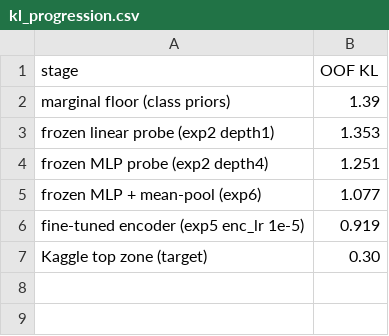
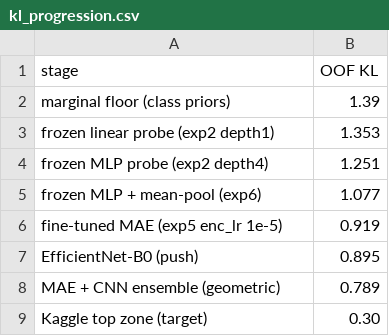
Before and after one commit to nielspac177/eeg-mae-thesis, a CSV file: results/kl_progression.csv, drawn as a sheet.

Commit message:
Best-KL ensemble: MAE + EfficientNet geometric blend -> KL 0.789
EfficientNet-B0 OOF (0.895) + fine-tuned MAE (0.919): geometric 0.789,
arithmetic 0.795, weighted 0.794 — beats both single models. Updates
kl_progression (1.39 floor -> 0.789); make_figures handles the ensemble CSV.

```diff
--- a/results/kl_progression.csv
+++ b/results/kl_progression.csv
@@ -5,3 +5,5 @@ frozen MLP probe (exp2 depth4),1.251
 frozen MLP + mean-pool (exp6),1.077
-fine-tuned encoder (exp5 enc_lr 1e-5),0.919
+fine-tuned MAE (exp5 enc_lr 1e-5),0.919
+EfficientNet-B0 (push),0.895
+MAE + CNN ensemble (geometric),0.789
 Kaggle top zone (target),0.30
```
Also changed, not shown: 2 other files.
